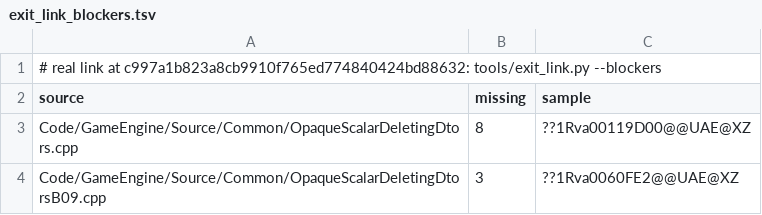
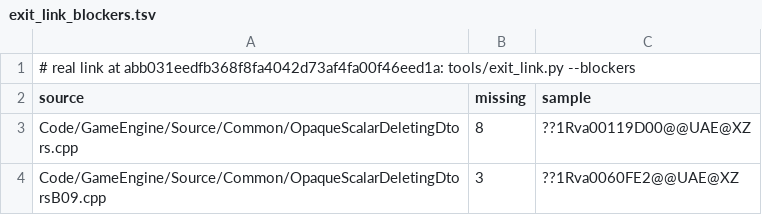
Before and after one commit to Open-BFME/Open-BFME-2, a TSV file: reverse/exit_link_blockers.tsv, drawn as a sheet; only a part is shown.

```diff
--- a/reverse/exit_link_blockers.tsv
+++ b/reverse/exit_link_blockers.tsv
@@ -1,2 +1,2 @@
-# real link at c997a1b823a8cb9910f765ed774840424bd88632: tools/exit_link.py --blockers
+# real link at abb031eedfb368f8fa4042d73af4fa00f46eed1a: tools/exit_link.py --blockers
 source	missing	sample
```
Also changed, not shown: 1 other file.
